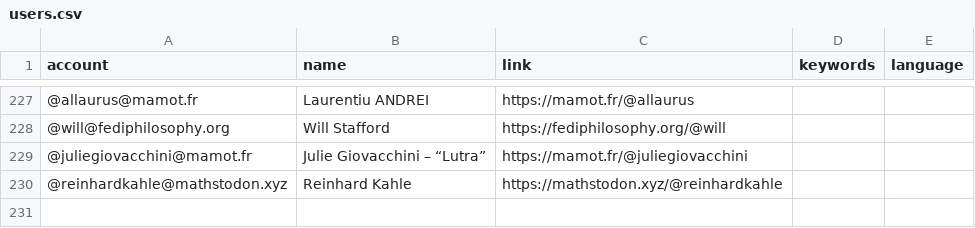
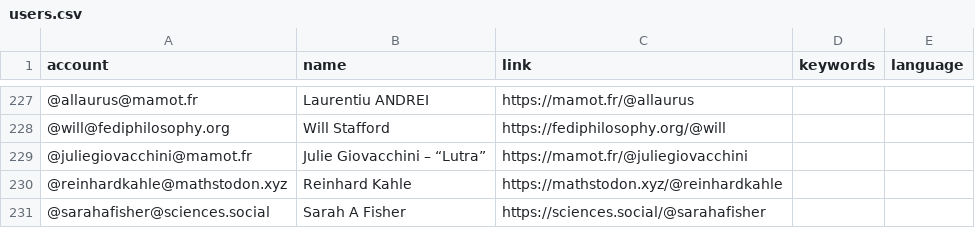
Before and after one commit to florisre/mastodon-iranian-studies, a CSV file: resources/users.csv, drawn as a sheet; only a part is shown, gaps mark what is left out; the diff names each change by its address in the sheet, - before the commit and + after, or states it on an @@ line.

Commit message:
Update users.csv

```diff
--- a/resources/users.csv
+++ b/resources/users.csv
+row 231: @sarahafisher@sciences.social | Sarah A Fisher | https://sciences.social/@sarahafisher
```
